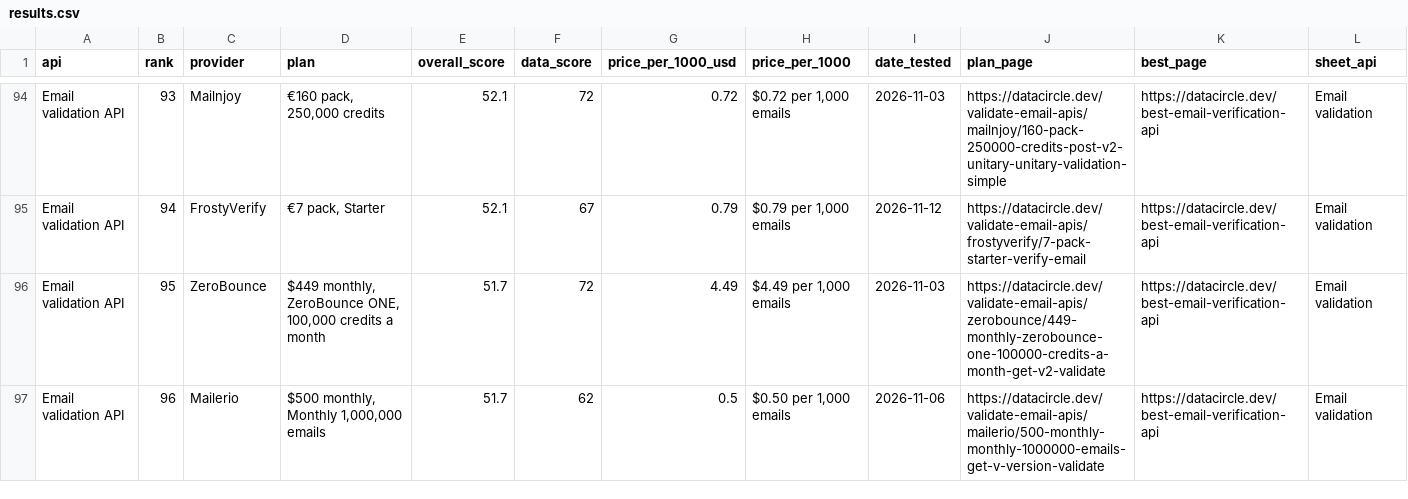
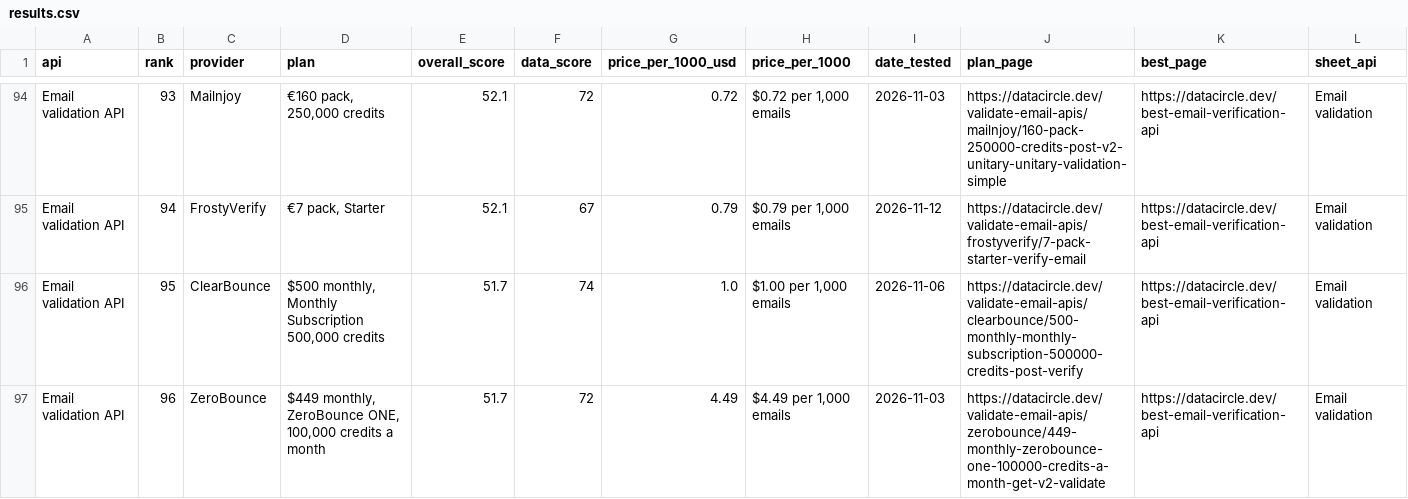
Before and after one commit to waynehamadi/best-email-verification-api, a CSV file: results.csv, drawn as a sheet; only a part is shown, gaps mark what is left out; the diff covers the shown part only.

Commit message:
Benchmark results from datacircle.dev

```diff
--- a/results.csv
+++ b/results.csv
@@ -95,3 +95,3 @@ Email validation API,93,Mailnjoy,"€160 pack, 250,000 credits",52.1,72,0.72,"$0
 Email validation API,94,FrostyVerify,"€7 pack, Starter",52.1,67,0.79,"$0.79 per 1,000 emails",2026-11-12,https://datacircle.dev/validate-email-apis/frostyverify/7-pack-starter-verify-email,https://datacircle.dev/best-email-verification-api,Email validation
-Email validation API,95,ZeroBounce,"$449 monthly, ZeroBounce ONE, 100,000 credits a month",51.7,72,4.49,"$4.49 per 1,000 emails",2026-11-03,https://datacircle.dev/validate-email-apis/zerobounce/449-monthly-zerobounce-one-100000-credits-a-month-get-v2-validate,https://datacircle.dev/best-email-verification-api,Email validation
-Email validation API,96,Mailerio,"$500 monthly, Monthly 1,000,000 emails",51.7,62,0.5,"$0.50 per 1,000 emails",2026-11-06,https://datacircle.dev/validate-email-apis/mailerio/500-monthly-monthly-1000000-emails-get-v-version-validate,https://datacircle.dev/best-email-verification-api,Email validation
+Email validation API,95,ClearBounce,"$500 monthly, Monthly Subscription 500,000 credits",51.7,74,1.0,"$1.00 per 1,000 emails",2026-11-06,https://datacircle.dev/validate-email-apis/clearbounce/500-monthly-monthly-subscription-500000-credits-post-verify,https://datacircle.dev/best-email-verification-api,Email validation
+Email validation API,96,ZeroBounce,"$449 monthly, ZeroBounce ONE, 100,000 credits a month",51.7,72,4.49,"$4.49 per 1,000 emails",2026-11-03,https://datacircle.dev/validate-email-apis/zerobounce/449-monthly-zerobounce-one-100000-credits-a-month-get-v2-validate,https://datacircle.dev/best-email-verification-api,Email validation
```
Also changed, not shown: 9 edited cells elsewhere in this file, 1 other file.
